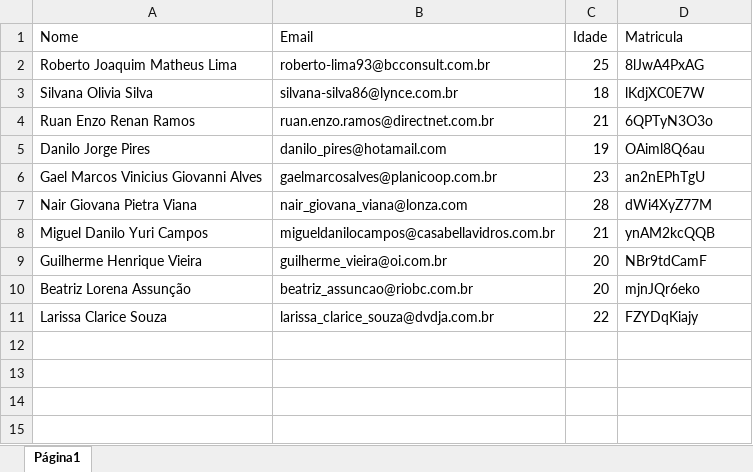
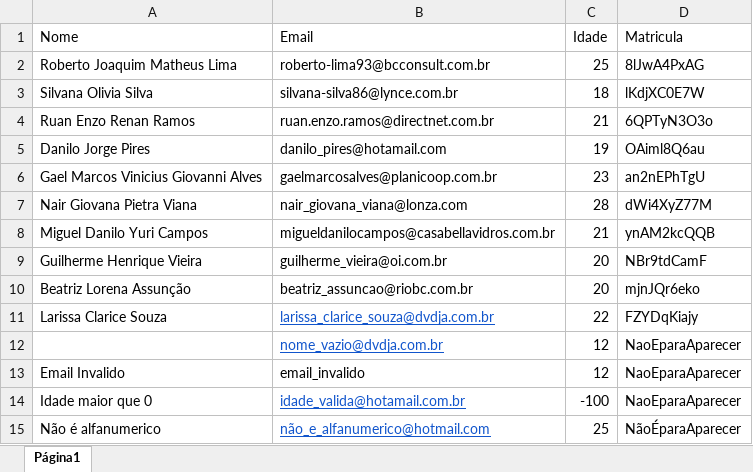
Before and after one commit to Gabriel-Uchoa/flit_modulo_3, an Excel workbook: pratica_1.1/data/Alunos.xlsx, sheet Página1, drawn as a sheet; values as stored, in another font and other column widths than the file's, no borders; charts and pictures not drawn; the diff names each change by its address in the sheet, - before the commit and + after, or states it on an @@ line.

Commit message:
Validações adicionadas / Pratica Concluida

```diff
--- a/pratica_1.1/data/Alunos.xlsx (sheet Página1)
+++ b/pratica_1.1/data/Alunos.xlsx (sheet Página1)
@@ B11 underline: off → on, text colour: black → #1155CC @@
+row 12:  | nome_vazio@dvdja.com.br | 12 | NaoEparaAparecer
+row 13: Email Invalido | email_invalido | 12 | NaoEparaAparecer
+row 14: Idade maior que 0 | idade_valida@hotamail.com.br | -100 | NaoEparaAparecer
+row 15: Não é alfanumerico | não_e_alfanumerico@hotmail.com | 25 | NãoÉparaAparecer
```
Also changed, not shown: charts or pictures, 1 other file.
